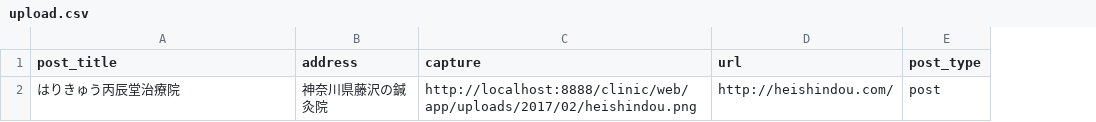
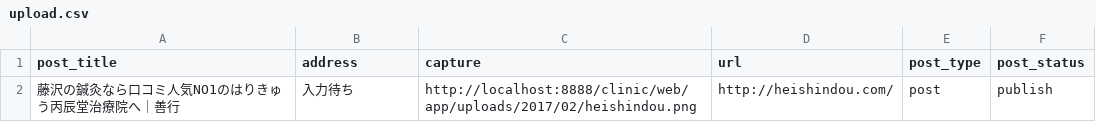
Before and after one commit to kawamataryo/cap_gallery_img, a CSV file: upload.csv, drawn as a sheet; the diff names each change by its address in the sheet, - before the commit and + after, or states it on an @@ line.

```diff
--- a/upload.csv
+++ b/upload.csv
+column F (post_status), row 2: publish
-A2 (post_title): はりきゅう丙辰堂治療院
+A2 (post_title): 藤沢の鍼灸なら口コミ人気NO1のはりきゅう丙辰堂治療院へ｜善行
-B2 (address): 神奈川県藤沢の鍼灸院
+B2 (address): 入力待ち
```
Also changed, not shown: 1 other file.
